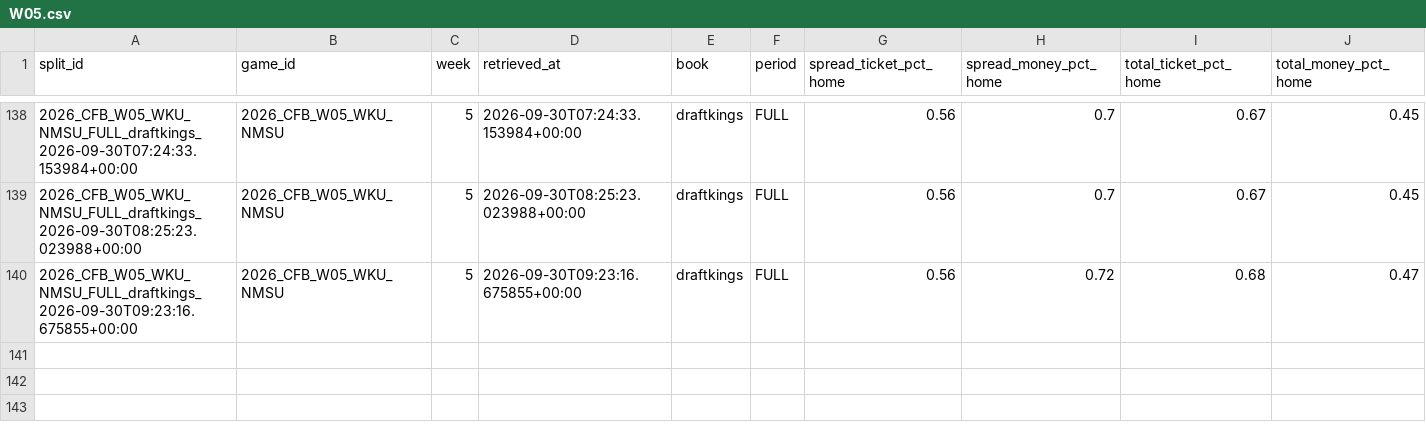
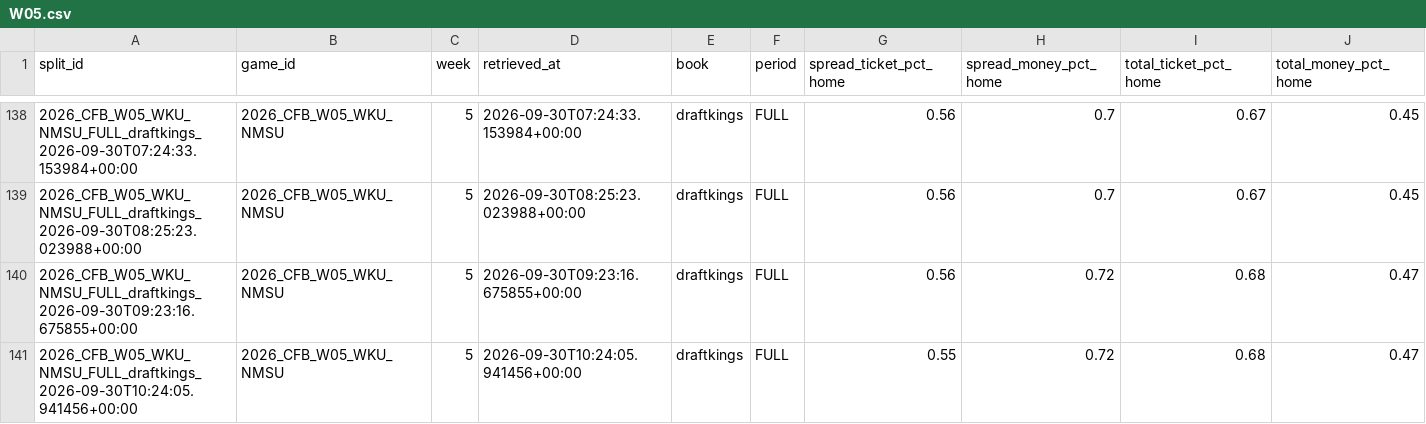
Before and after one commit to mapleleafs032/matchup-platform, a CSV file: data/tables/market/splits/CFB/2026/W05.csv, drawn as a sheet; only a part is shown, gaps mark what is left out; rows hold the shown columns only; the diff names each change by its address in the sheet, - before the commit and + after, or states it on an @@ line.

Commit message:
data: splits 36702103998

```diff
--- a/data/tables/market/splits/CFB/2026/W05.csv
+++ b/data/tables/market/splits/CFB/2026/W05.csv
+row 141: 2026_CFB_W05_WKU_NMSU_FULL_draftkings_2026-09-30T10:24:05.941456+00:00 | 2026_CFB_W05_WKU_NMSU | 5 | 2026-09-30T10:24:05.941456+00:00 | draftkings | FULL | 0.55 | 0.72 | 0.68 | 0.47
```
Also changed, not shown: data/tables/market/splits/NFL/2026/W04.csv, data/tables/ops/api_budget.csv, 5 other files.
